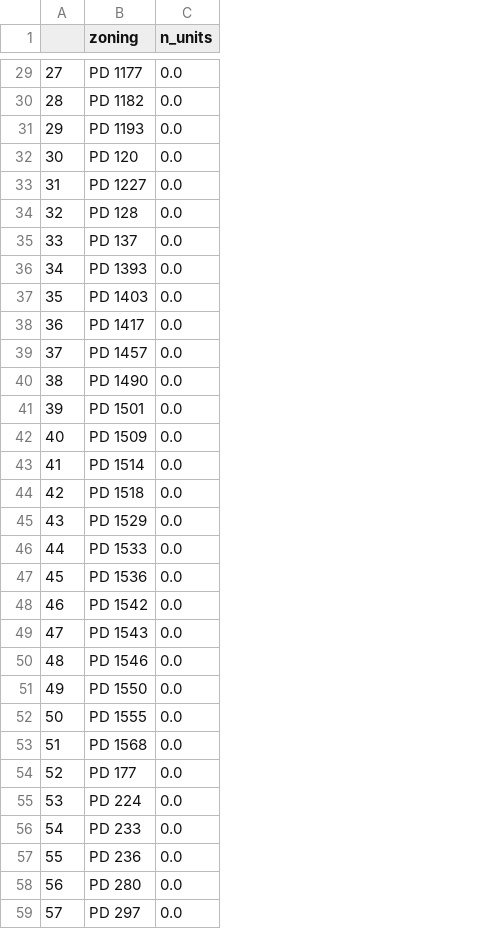
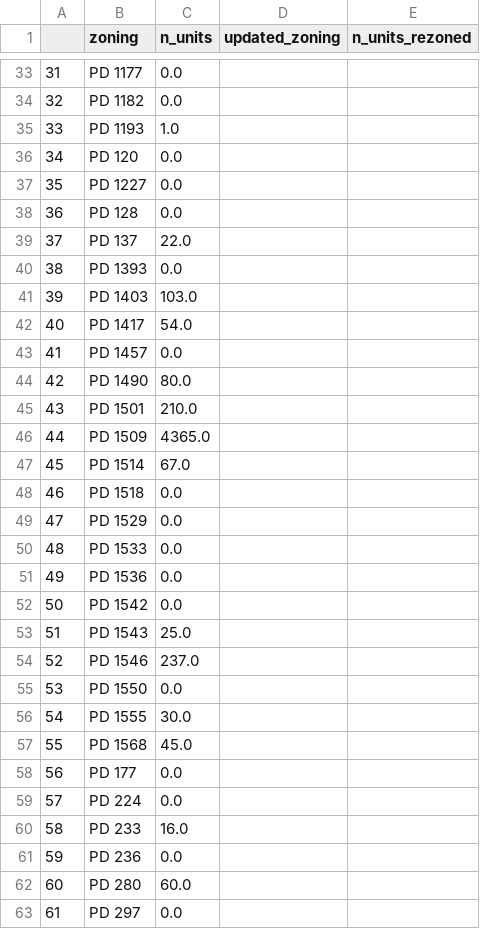
Before and after one commit to claireconzelmann/KIHC-affordable-housing-analysis, a CSV file: Data/Processed/vacant_lots_unit_counts_by_zone.csv, drawn as a sheet; only a part is shown, gaps mark what is left out; addresses are those after the commit; the diff covers the shown part only; the diff names each change by its address in the sheet, - before the commit and + after, or states it on an @@ line.

Commit message:
updating number of units by zone calc

```diff
--- a/Data/Processed/vacant_lots_unit_counts_by_zone.csv
+++ b/Data/Processed/vacant_lots_unit_counts_by_zone.csv
+column D (updated_zoning), empty
+column E (n_units_rezoned), empty
@@ column A renumbered from row 3 down @@
-C35 (n_units): 0.0
+C35 (n_units): 1.0
-C39 (n_units): 0.0
+C39 (n_units): 22.0
-C41 (n_units): 0.0
+C41 (n_units): 103.0
-C42 (n_units): 0.0
+C42 (n_units): 54.0
-C44 (n_units): 0.0
+C44 (n_units): 80.0
-C45 (n_units): 0.0
+C45 (n_units): 210.0
-C46 (n_units): 0.0
+C46 (n_units): 4365.0
-C47 (n_units): 0.0
+C47 (n_units): 67.0
-C53 (n_units): 0.0
+C53 (n_units): 25.0
-C54 (n_units): 0.0
+C54 (n_units): 237.0
-C56 (n_units): 0.0
+C56 (n_units): 30.0
-C57 (n_units): 0.0
+C57 (n_units): 45.0
-C60 (n_units): 0.0
+C60 (n_units): 16.0
-C62 (n_units): 0.0
+C62 (n_units): 60.0
```
Also changed, not shown: 4 added rows and 20 edited cells elsewhere in this file, 1 other file.
